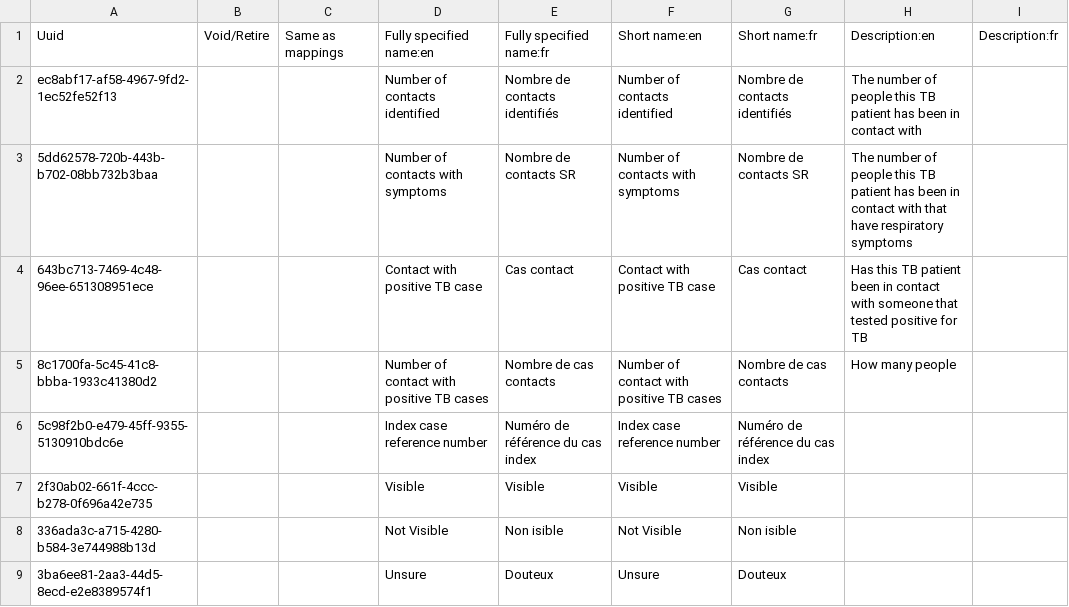
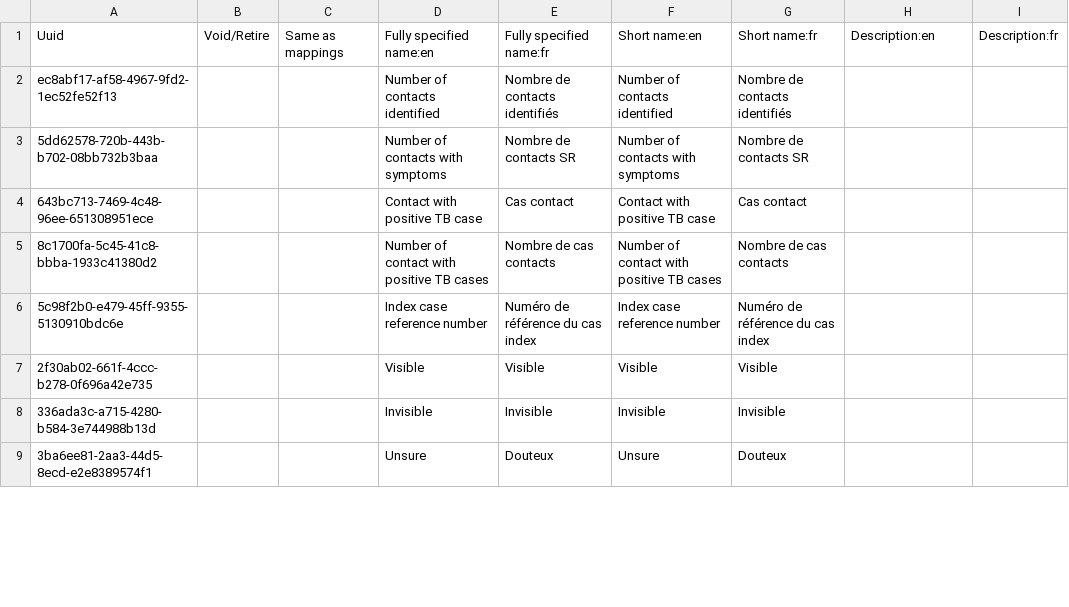
Before and after one commit to tschnei06/openmrs-config-c2c, a CSV file: configuration/concepts/tbs.csv, drawn as a sheet; only a part is shown; the diff covers the shown part only; the diff names each change by its address in the sheet, - before the commit and + after, or states it on an @@ line.

```diff
--- a/configuration/concepts/tbs.csv
+++ b/configuration/concepts/tbs.csv
-H2: The number of people this TB patient has been in contact with
+H2: (empty)
-H3: The number of people this TB patient has been in contact with that have respiratory symptoms
+H3: (empty)
-H4: Has this TB patient been in contact with someone that tested positive for TB
+H4: (empty)
-H5: How many people
+H5: (empty)
-D8: Not Visible
+D8: Invisible
-E8: Non isible
+E8: Invisible
-F8: Not Visible
+F8: Invisible
-G8: Non isible
+G8: Invisible
```
Also changed, not shown: 22 edited cells elsewhere in this file, 1 other file.
